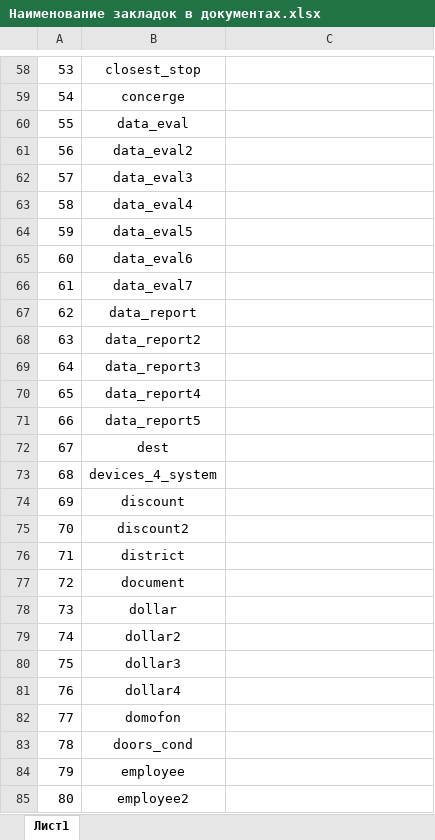
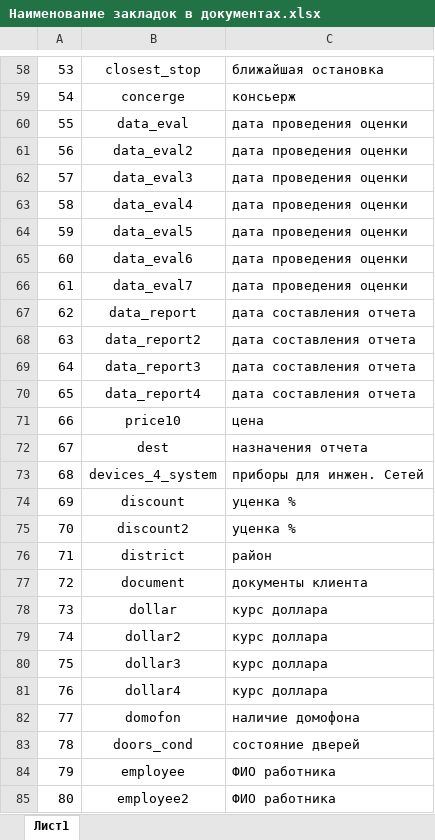
Before and after one commit to igorlisin/PR.2013.02, an Excel workbook: Documents/Наименование закладок в документах.xlsx, sheet Лист1, drawn as a sheet; only a part is shown, gaps mark what is left out; values as stored, in another font and other column widths than the file's, no borders; the diff covers the shown part only; the diff names each change by its address in the sheet, - before the commit and + after, or states it on an @@ line.

Commit message:
Начата работа по формированию отчета Report
Добавлена функциональность: часть закладок заменяется на данные модели

```diff
--- a/Documents/Наименование закладок в документах.xlsx (sheet Лист1)
+++ b/Documents/Наименование закладок в документах.xlsx (sheet Лист1)
-C58: (empty)
+C58: ближайшая остановка
-C59: (empty)
+C59: консьерж
-C60:C66: (empty)
+C60:C66: дата проведения оценки
-C67:C70: (empty)
+C67:C70: дата составления отчета
-B71: data_report5
+B71: price10
-C71: (empty)
+C71: цена
-C72: (empty)
+C72: назначения отчета
-C73: (empty)
+C73: приборы для инжен. Сетей
-C74:C75: (empty)
+C74:C75: уценка %
-C76: (empty)
+C76: район
-C77: (empty)
+C77: документы клиента
-C78:C81: (empty)
+C78:C81: курс доллара
-C82: (empty)
+C82: наличие домофона
-C83: (empty)
+C83: состояние дверей
-C84:C85: (empty)
+C84:C85: ФИО работника
```
Also changed, not shown: 247 edited cells and cell formats elsewhere in this sheet, 2 other files.
